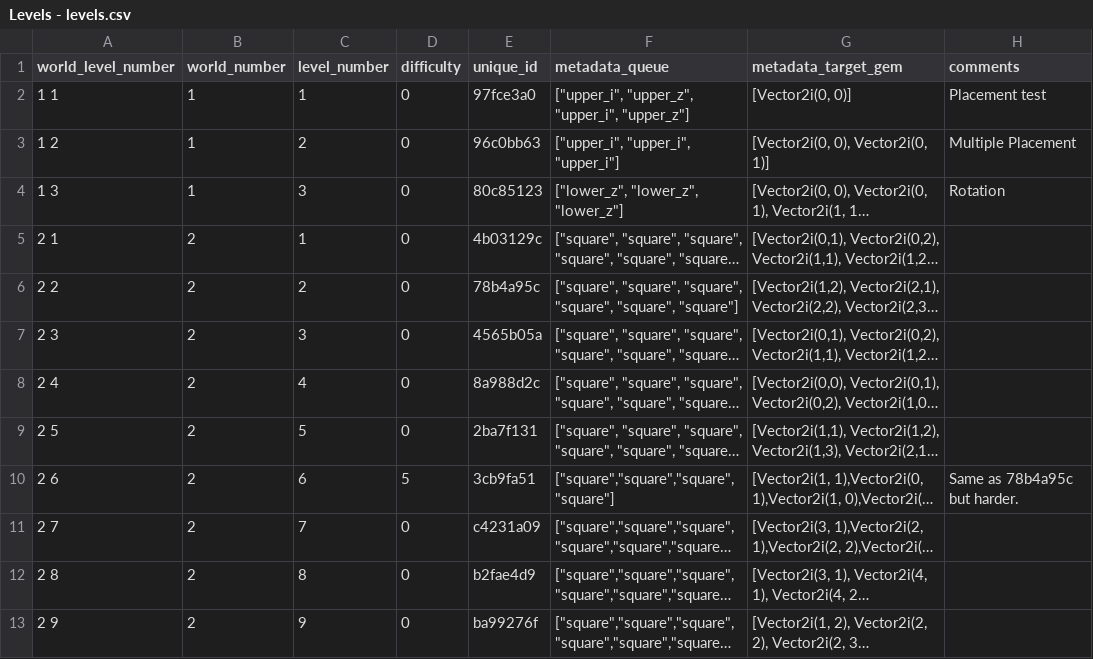
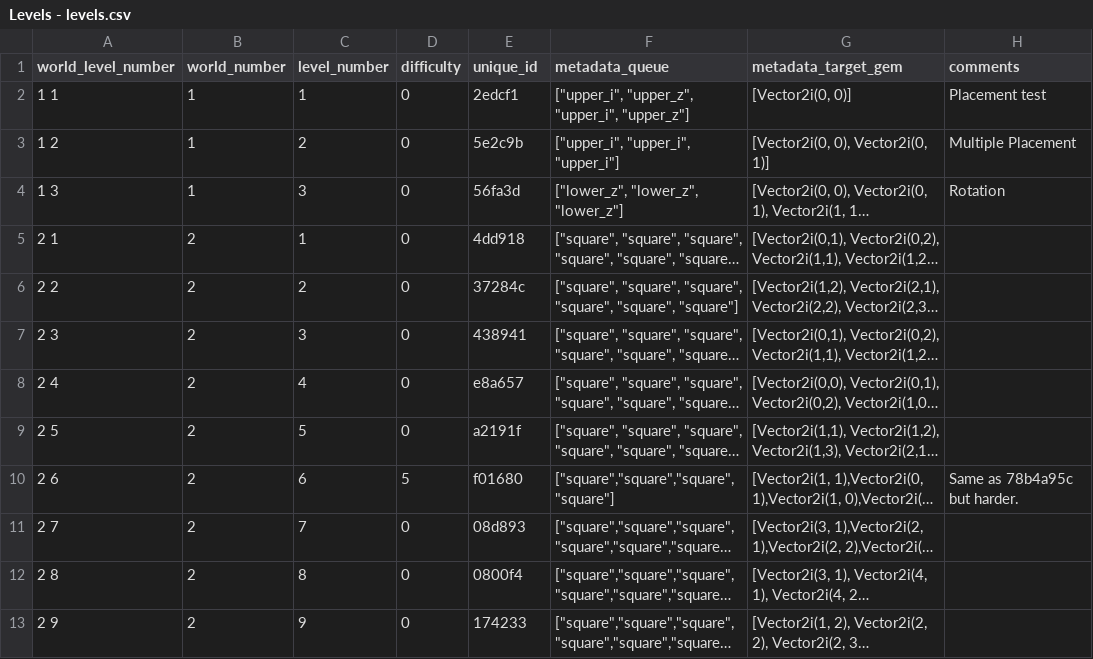
Before and after one commit to TravisBumgarner/candlelight, a CSV file: levels_source_of_truth/ingestion/Levels - levels.csv, drawn as a sheet; long unchanged cells end in …; the diff names each change by its address in the sheet, - before the commit and + after, or states it on an @@ line.

```diff
--- a/levels_source_of_truth/ingestion/Levels - levels.csv
+++ b/levels_source_of_truth/ingestion/Levels - levels.csv
-E2 (unique_id): 97fce3a0
+E2 (unique_id): 2edcf1
-E3 (unique_id): 96c0bb63
+E3 (unique_id): 5e2c9b
-E4 (unique_id): 80c85123
+E4 (unique_id): 56fa3d
-E5 (unique_id): 4b03129c
+E5 (unique_id): 4dd918
-E6 (unique_id): 78b4a95c
+E6 (unique_id): 37284c
-E7 (unique_id): 4565b05a
+E7 (unique_id): 438941
-E8 (unique_id): 8a988d2c
+E8 (unique_id): e8a657
-E9 (unique_id): 2ba7f131
+E9 (unique_id): a2191f
-E10 (unique_id): 3cb9fa51
+E10 (unique_id): f01680
-E11 (unique_id): c4231a09
+E11 (unique_id): 08d893
-E12 (unique_id): b2fae4d9
+E12 (unique_id): 0800f4
-E13 (unique_id): ba99276f
+E13 (unique_id): 174233
```
Also changed, not shown: 33 other files.
